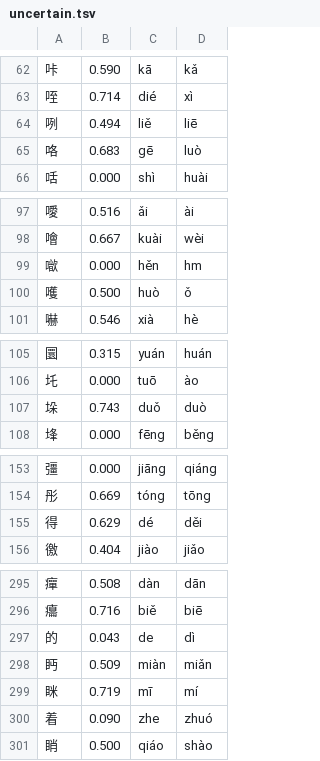
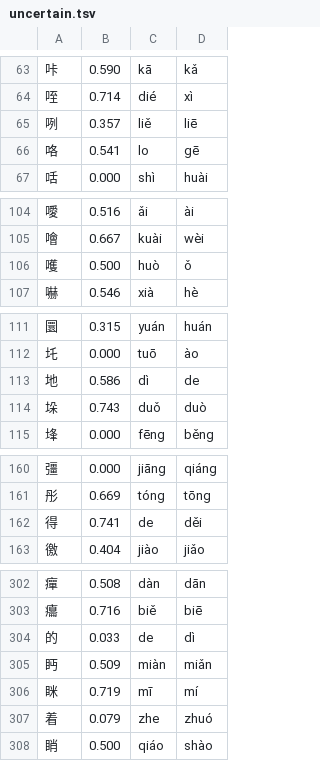
Before and after one commit to scartoon/koreader-chinese-helper, a TSV file: data/uncertain.tsv, drawn as a sheet; only a part is shown, gaps mark what is left out; the diff covers the shown part only.

```diff
--- a/data/uncertain.tsv
+++ b/data/uncertain.tsv
@@ -63,4 +64,4 @@
 咥	0.714	dié	xì
-咧	0.494	liě	liē
-咯	0.683	gē	luò
+咧	0.357	liě	liē
+咯	0.541	lo	gē
 咶	0.000	shì	huài
@@ -98,3 +105,2 @@
 噲	0.667	kuài	wèi
-噷	0.000	hěn	hm
 嚄	0.500	huò	ǒ
@@ -106,2 +112,3 @@
 圫	0.000	tuō	ào
+地	0.586	dì	de
 垛	0.743	duǒ	duò
@@ -154,3 +161,3 @@
 彤	0.669	tóng	tōng
-得	0.629	dé	děi
+得	0.741	de	děi
 徼	0.404	jiào	jiǎo
@@ -296,6 +303,6 @@
 癟	0.716	biě	biē
-的	0.043	de	dì
+的	0.033	de	dì
 眄	0.509	miàn	miǎn
 眯	0.719	mī	mí
-着	0.090	zhe	zhuó
+着	0.079	zhe	zhuó
 睄	0.500	qiáo	shào
```
Also changed, not shown: 7 added rows and 11 edited cells elsewhere in this file, data/overrides.tsv, data/rules.tsv, 7 other files.
